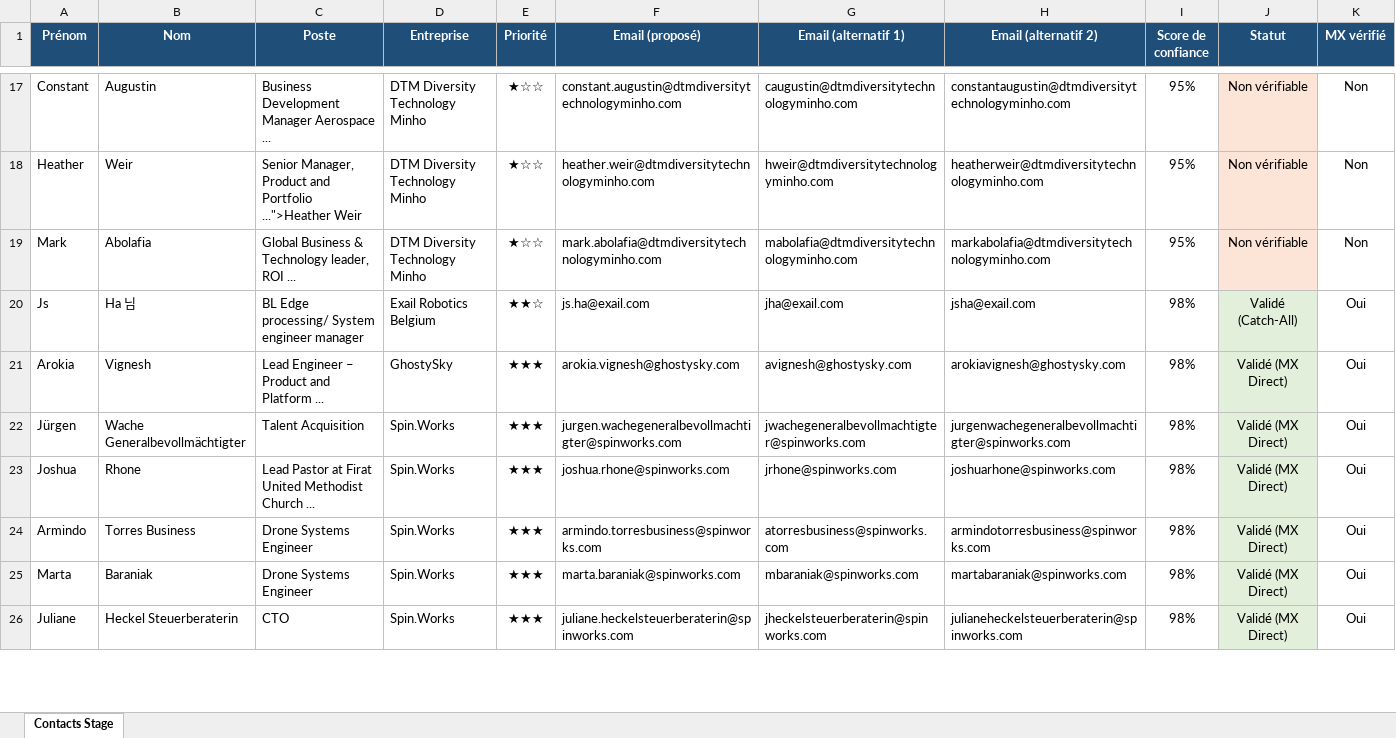
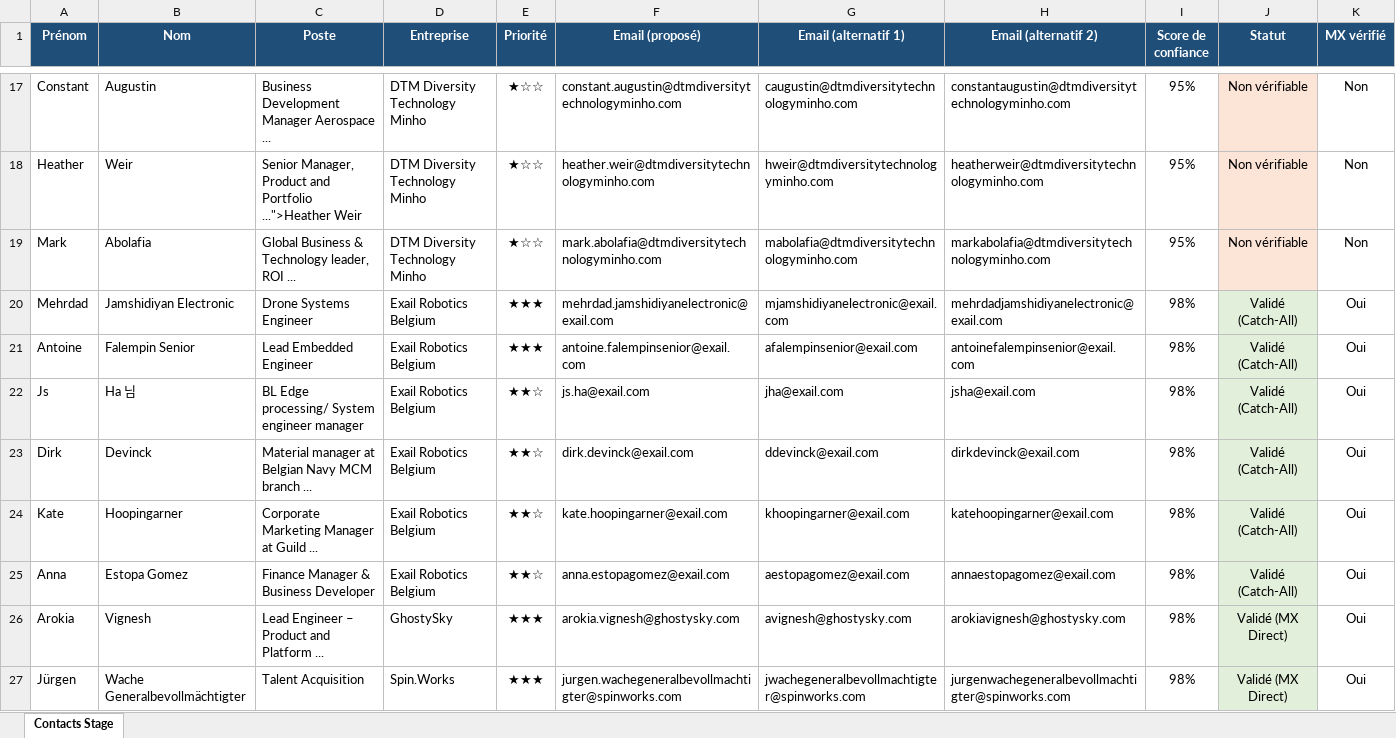
Before and after one commit to medhsiny2003/linkedin-prospector, an Excel workbook: data/contacts_stage.xlsx, sheet Contacts Stage, drawn as a sheet; only a part is shown, gaps mark what is left out; the shorter side is filled out with more unchanged rows; values as stored, in another font and other column widths than the file's, no borders; rows hold the shown columns only; the diff names each change by its address in the sheet, - before the commit and + after, or states it on an @@ line.

Commit message:
chore(auto): synchronisation 5 nouveaux leads [skip ci]

```diff
--- a/data/contacts_stage.xlsx (sheet Contacts Stage)
+++ b/data/contacts_stage.xlsx (sheet Contacts Stage)
+row 20: Mehrdad | Jamshidiyan Electronic | Drone Systems Engineer | Exail Robotics Belgium | ★★★ | mehrdad.jamshidiyanelectronic@exail.com | mjamshidiyanelectronic@exail.com | mehrdadjamshidiyanelectronic@exail.com | 98% | Validé (Catch-All) | Oui
+row 21: Antoine | Falempin Senior | Lead Embedded Engineer | Exail Robotics Belgium | ★★★ | antoine.falempinsenior@exail.com | afalempinsenior@exail.com | antoinefalempinsenior@exail.com | 98% | Validé (Catch-All) | Oui
+row 23: Dirk | Devinck | Material manager at Belgian Navy MCM branch ... | Exail Robotics Belgium | ★★☆ | dirk.devinck@exail.com | ddevinck@exail.com | dirkdevinck@exail.com | 98% | Validé (Catch-All) | Oui
+row 24: Kate | Hoopingarner | Corporate Marketing Manager at Guild ... | Exail Robotics Belgium | ★★☆ | kate.hoopingarner@exail.com | khoopingarner@exail.com | katehoopingarner@exail.com | 98% | Validé (Catch-All) | Oui
+row 25: Anna | Estopa Gomez | Finance Manager & Business Developer | Exail Robotics Belgium | ★★☆ | anna.estopagomez@exail.com | aestopagomez@exail.com | annaestopagomez@exail.com | 98% | Validé (Catch-All) | Oui
```
Also changed, not shown: 2 other files.
